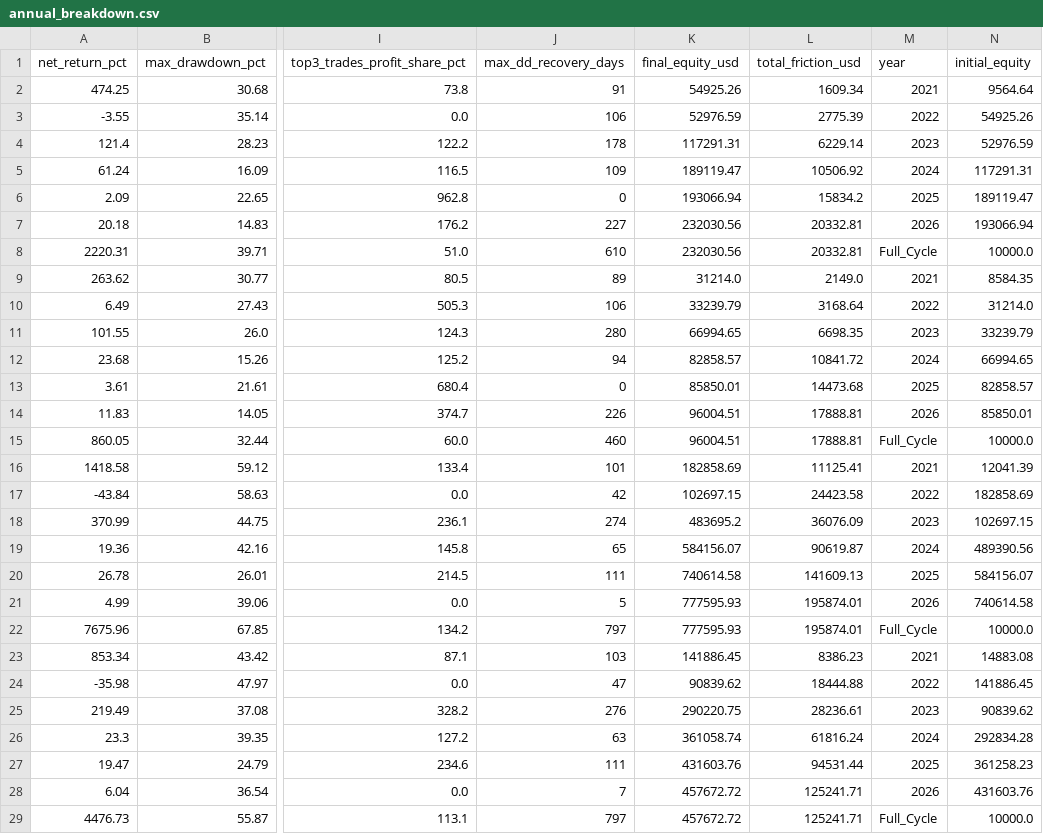
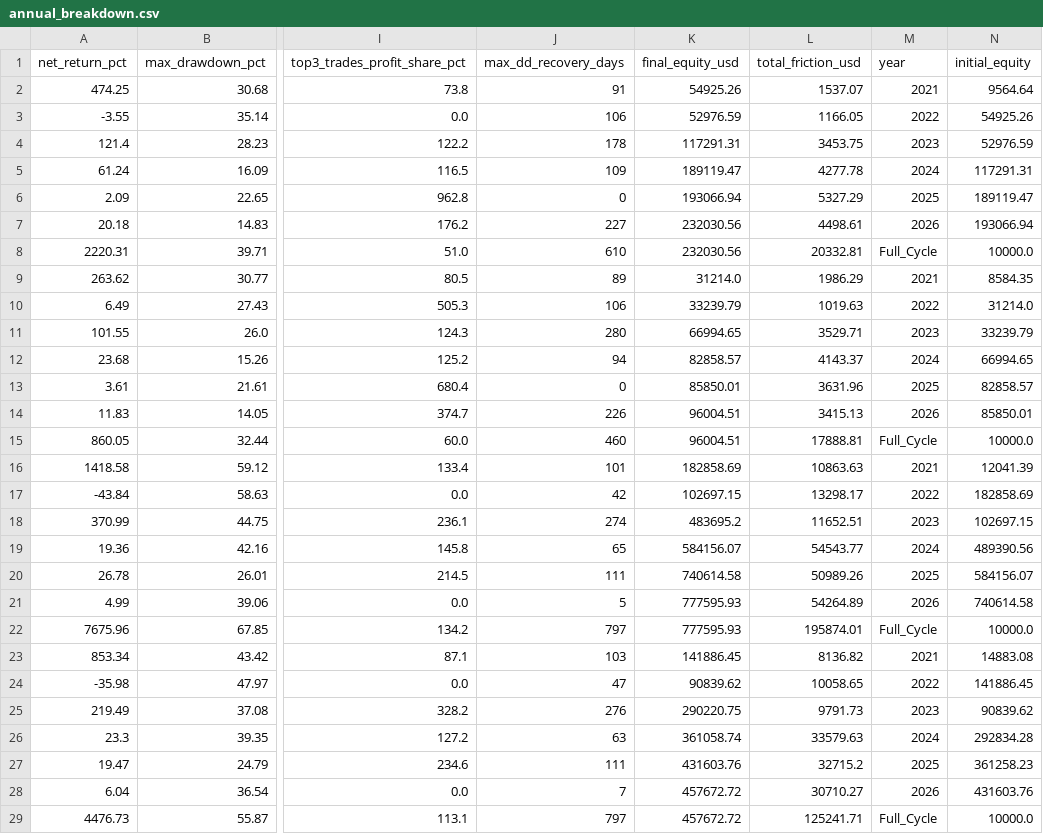
Before and after one commit to liuqi6776/crypto, a CSV file: reports/unified_4h_comparison/annual_breakdown.csv, drawn as a sheet; only a part is shown, gaps mark what is left out; the diff covers the shown part only; the diff names each change by its address in the sheet, - before the commit and + after, or states it on an @@ line.

```diff
--- a/reports/unified_4h_comparison/annual_breakdown.csv
+++ b/reports/unified_4h_comparison/annual_breakdown.csv
-L2 (total_friction_usd): 1609.34
+L2 (total_friction_usd): 1537.07
-L3 (total_friction_usd): 2775.39
+L3 (total_friction_usd): 1166.05
-L4 (total_friction_usd): 6229.14
+L4 (total_friction_usd): 3453.75
-L5 (total_friction_usd): 10506.92
+L5 (total_friction_usd): 4277.78
-L6 (total_friction_usd): 15834.2
+L6 (total_friction_usd): 5327.29
-L7 (total_friction_usd): 20332.81
+L7 (total_friction_usd): 4498.61
-L9 (total_friction_usd): 2149.0
+L9 (total_friction_usd): 1986.29
-L10 (total_friction_usd): 3168.64
+L10 (total_friction_usd): 1019.63
-L11 (total_friction_usd): 6698.35
+L11 (total_friction_usd): 3529.71
-L12 (total_friction_usd): 10841.72
+L12 (total_friction_usd): 4143.37
-L13 (total_friction_usd): 14473.68
+L13 (total_friction_usd): 3631.96
-L14 (total_friction_usd): 17888.81
+L14 (total_friction_usd): 3415.13
-L16 (total_friction_usd): 11125.41
+L16 (total_friction_usd): 10863.63
-L17 (total_friction_usd): 24423.58
+L17 (total_friction_usd): 13298.17
-L18 (total_friction_usd): 36076.09
+L18 (total_friction_usd): 11652.51
-L19 (total_friction_usd): 90619.87
+L19 (total_friction_usd): 54543.77
-L20 (total_friction_usd): 141609.13
+L20 (total_friction_usd): 50989.26
-L21 (total_friction_usd): 195874.01
+L21 (total_friction_usd): 54264.89
-L23 (total_friction_usd): 8386.23
+L23 (total_friction_usd): 8136.82
-L24 (total_friction_usd): 18444.88
+L24 (total_friction_usd): 10058.65
-L25 (total_friction_usd): 28236.61
+L25 (total_friction_usd): 9791.73
-L26 (total_friction_usd): 61816.24
+L26 (total_friction_usd): 33579.63
-L27 (total_friction_usd): 94531.44
+L27 (total_friction_usd): 32715.2
-L28 (total_friction_usd): 125241.71
+L28 (total_friction_usd): 30710.27
```
Also changed, not shown: 18 edited cells elsewhere in this file, reports/unified_4h_comparison/step1_reproduction.csv, reports/unified_4h_comparison/unified_summary.csv, 14 other files.
